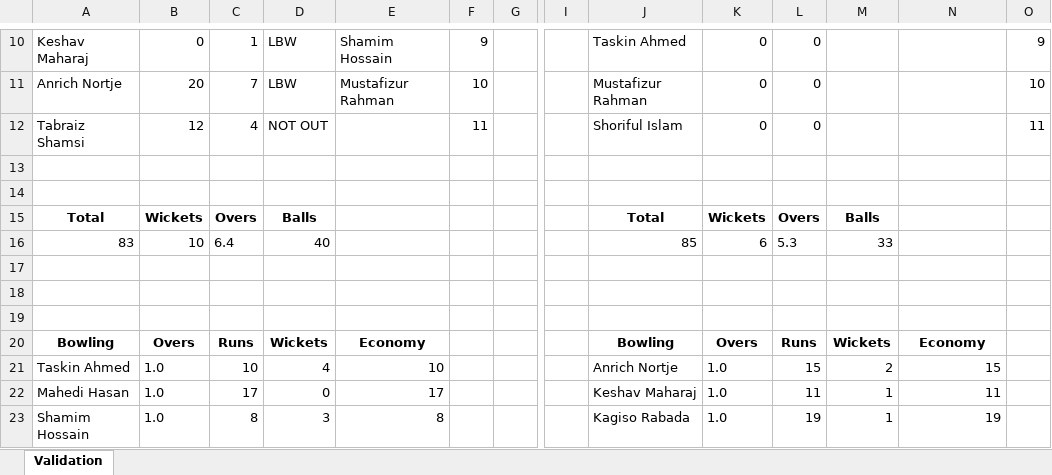
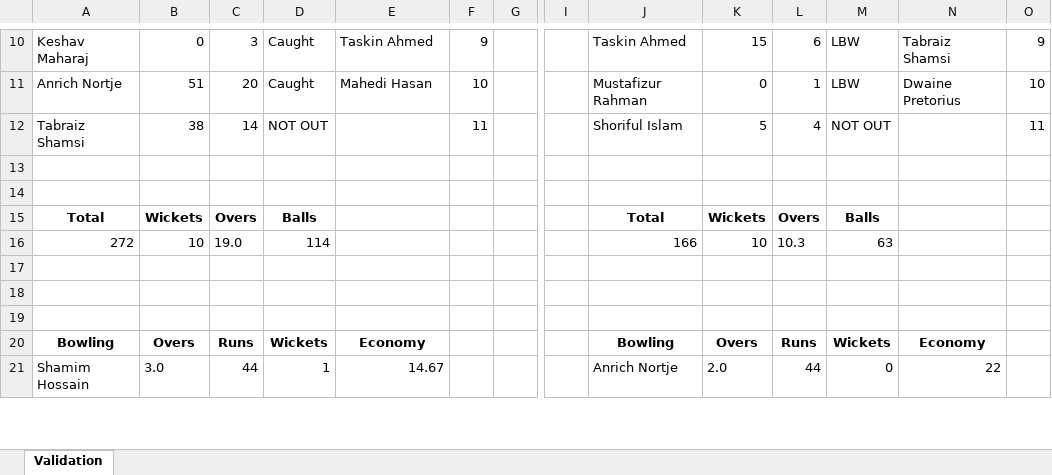
Before and after one commit to Nadun999/Cricket_Match_Simulator, an Excel workbook: tournament/matches/RoyalChallengers_Bangladesh_vs_Chennai_SouthAfrica.xlsx, sheet Validation, drawn as a sheet; only a part is shown, gaps mark what is left out; values as stored, in another font and other column widths than the file's, no borders; removed rows and columns are numbered as before the commit, all else as after; rows hold the shown columns only; the diff covers the shown part only; the diff names each change by its address in the sheet, - before the commit and + after, or states it on an @@ line.

```diff
--- a/tournament/matches/RoyalChallengers_Bangladesh_vs_Chennai_SouthAfrica.xlsx (sheet Validation)
+++ b/tournament/matches/RoyalChallengers_Bangladesh_vs_Chennai_SouthAfrica.xlsx (sheet Validation)
-C10: 1
+C10: 3
-D10:D11: LBW
+D10:D11: Caught
-E10: Shamim Hossain
+E10: Taskin Ahmed
-K10: 0
+K10: 15
-L10: 0
+L10: 6
-M10:M11: (empty)
+M10:M11: LBW
-N10: (empty)
+N10: Tabraiz Shamsi
-B11: 20
+B11: 51
-C11: 7
+C11: 20
-E11: Mustafizur Rahman
+E11: Mahedi Hasan
-L11: 0
+L11: 1
-N11: (empty)
+N11: Dwaine Pretorius
-B12: 12
+B12: 38
-C12: 4
+C12: 14
-K12: 0
+K12: 5
-L12: 0
+L12: 4
-M12: (empty)
+M12: NOT OUT
-row 16: 83 | 10 | 6.4 | 40 |  |  |  |  | 85 | 6 | 5.3 | 33
+row 16: 272 | 10 | 19.0 | 114 |  |  |  |  | 166 | 10 | 10.3 | 63
-row 21: Taskin Ahmed | 1.0 | 10 | 4 | 10 |  |  |  | Anrich Nortje | 1.0 | 15 | 2 | 15
-row 22: Mahedi Hasan | 1.0 | 17 | 0 | 17 |  |  |  | Keshav Maharaj | 1.0 | 11 | 1 | 11
-B21: 1.0
+B21: 3.0
-C21: 8
+C21: 44
-D21: 3
+D21: 1
-E21: 8
+E21: 14.67
-J21: Kagiso Rabada
+J21: Anrich Nortje
-K21: 1.0
+K21: 2.0
-L21: 19
+L21: 44
-M21: 1
+M21: 0
-N21: 19
+N21: 22
```
Also changed, not shown: 2 added rows and 72 edited cells elsewhere in this sheet, tournament/matches/Kolkata_England_vs_Punjab_Pakistan.xlsx, tournament/matches/Punjab_Pakistan_vs_Kolkata_England.xlsx, 26 other files.
